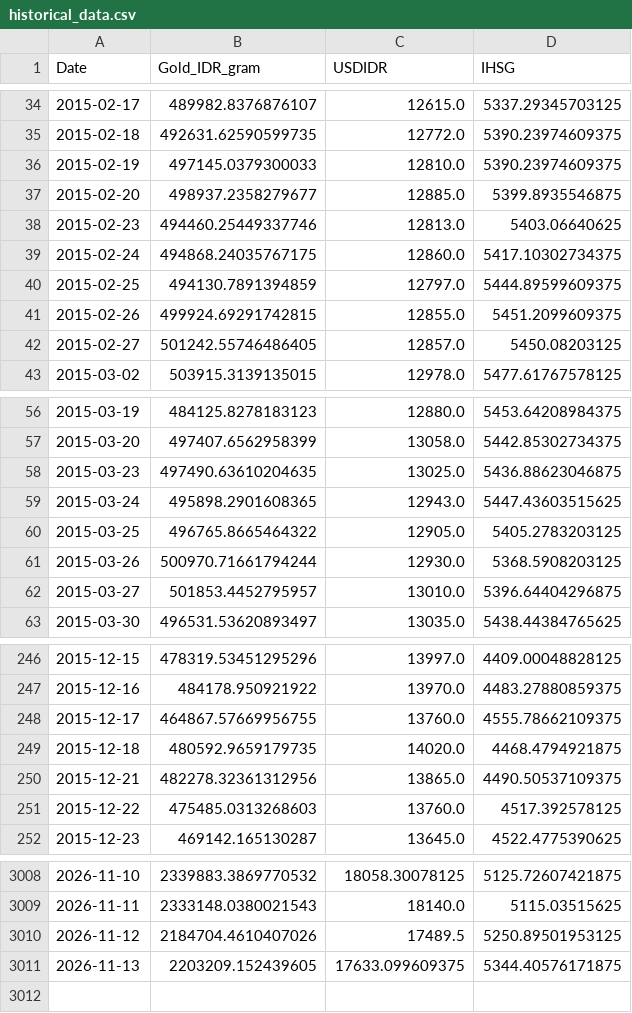
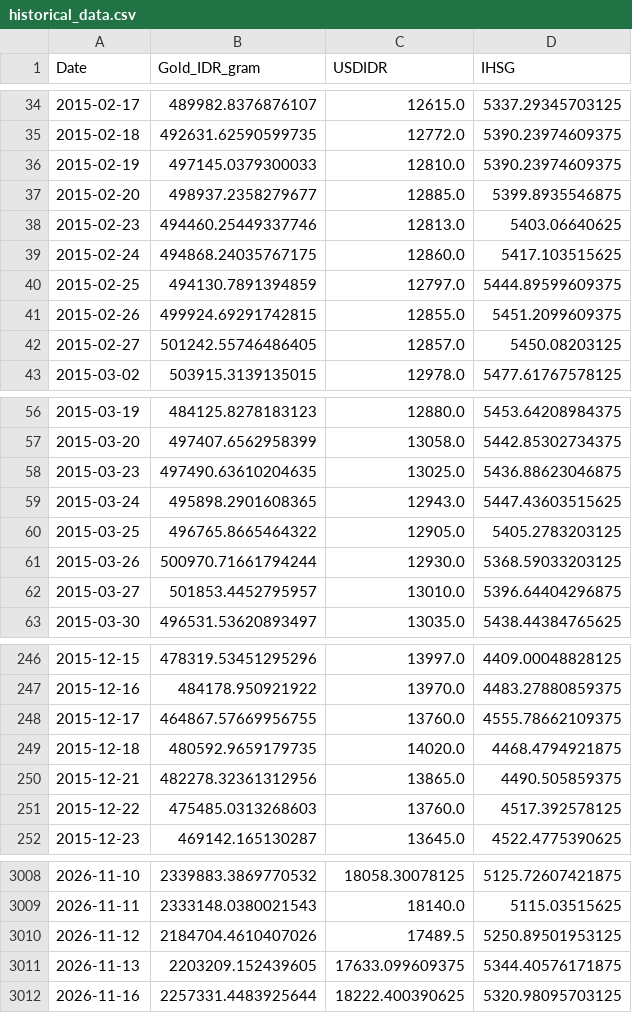
Before and after one commit to shabiharf/goldpriceforecasting-DeepLearning, a CSV file: data/historical_data.csv, drawn as a sheet; only a part is shown, gaps mark what is left out.

```diff
--- a/data/historical_data.csv
+++ b/data/historical_data.csv
@@ -38,3 +38,3 @@ Date,Gold_IDR_gram,USDIDR,IHSG
 2015-02-23,494460.25449337746,12813.0,5403.06640625
-2015-02-24,494868.24035767175,12860.0,5417.10302734375
+2015-02-24,494868.24035767175,12860.0,5417.103515625
 2015-02-25,494130.7891394859,12797.0,5444.89599609375
@@ -60,3 +60,3 @@ Date,Gold_IDR_gram,USDIDR,IHSG
 2015-03-25,496765.8665464322,12905.0,5405.2783203125
-2015-03-26,500970.71661794244,12930.0,5368.5908203125
+2015-03-26,500970.71661794244,12930.0,5368.59033203125
 2015-03-27,501853.4452795957,13010.0,5396.64404296875
@@ -249,3 +249,3 @@ Date,Gold_IDR_gram,USDIDR,IHSG
 2015-12-18,480592.9659179735,14020.0,4468.4794921875
-2015-12-21,482278.32361312956,13865.0,4490.50537109375
+2015-12-21,482278.32361312956,13865.0,4490.505859375
 2015-12-22,475485.0313268603,13760.0,4517.392578125
@@ -3011 +3011,2 @@ Date,Gold_IDR_gram,USDIDR,IHSG
 2026-11-13,2203209.152439605,17633.099609375,5344.40576171875
+2026-11-16,2257331.4483925644,18222.400390625,5320.98095703125
```
